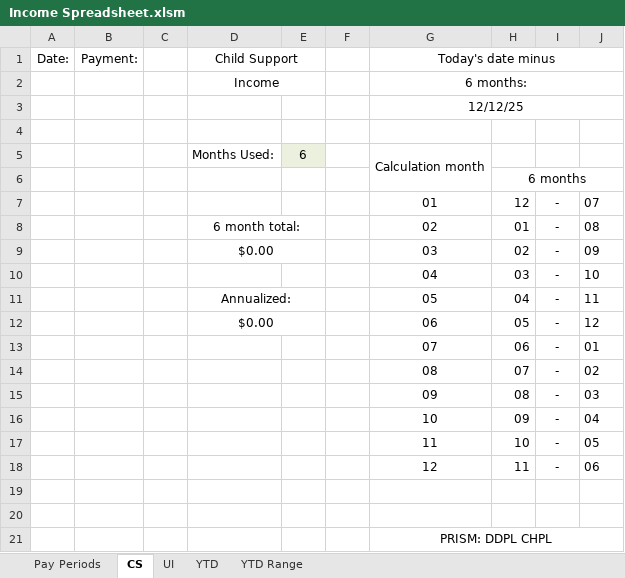
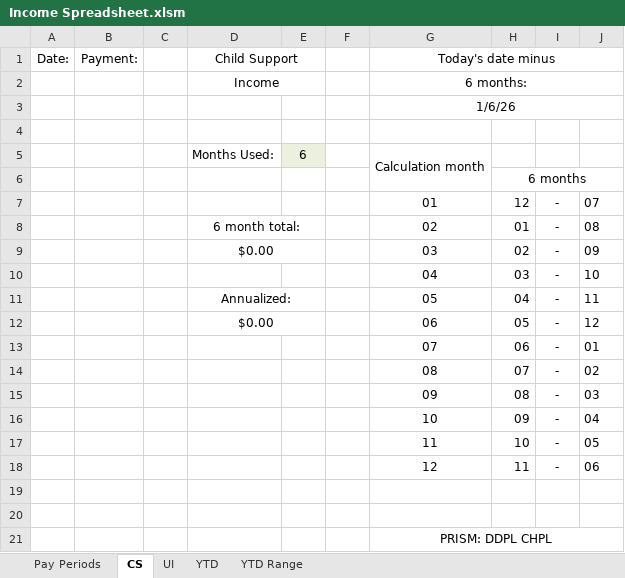
Before and after one commit to MECH2-at-Github/Income-Calc-Spreadsheet, an Excel workbook: Income Spreadsheet.xlsm, sheet CS, drawn as a sheet; values as stored, in another font and other column widths than the file's, no borders; charts and pictures and conditional formats not drawn; the diff names each change by its address in the sheet, - before the commit and + after, or states it on an @@ line.

```diff
--- a/Income Spreadsheet.xlsm (sheet CS)
+++ b/Income Spreadsheet.xlsm (sheet CS)
-G3 (Today's date minus): 12/12/25
+G3 (Today's date minus): 1/6/26
```
Also changed, not shown: sheet YTD, sheet YTD Range, sheet Pay Periods.
